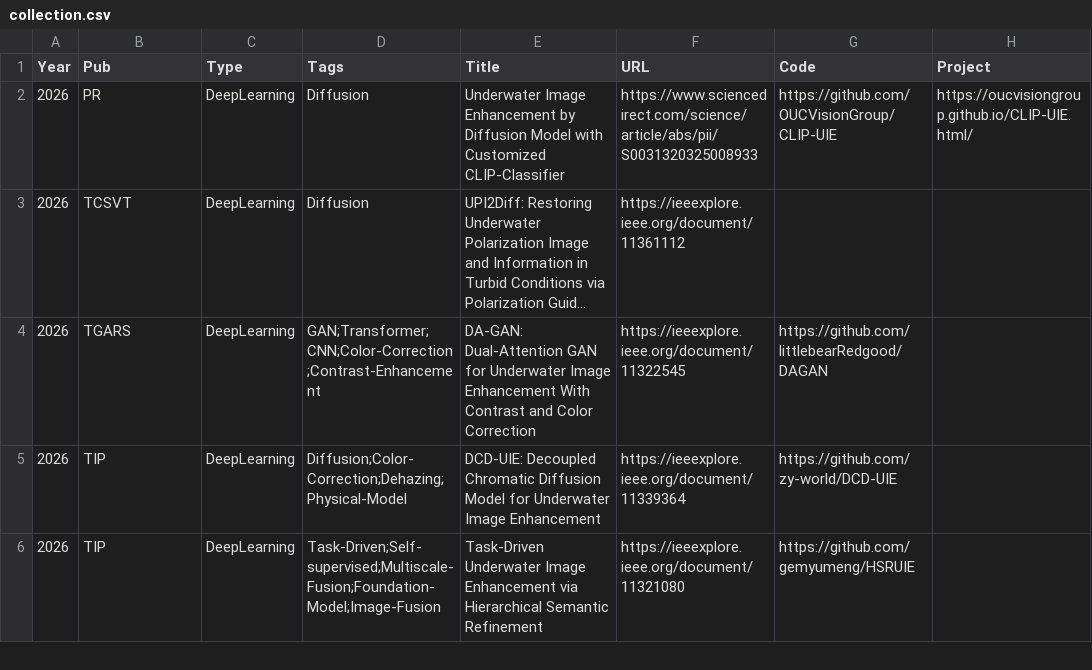
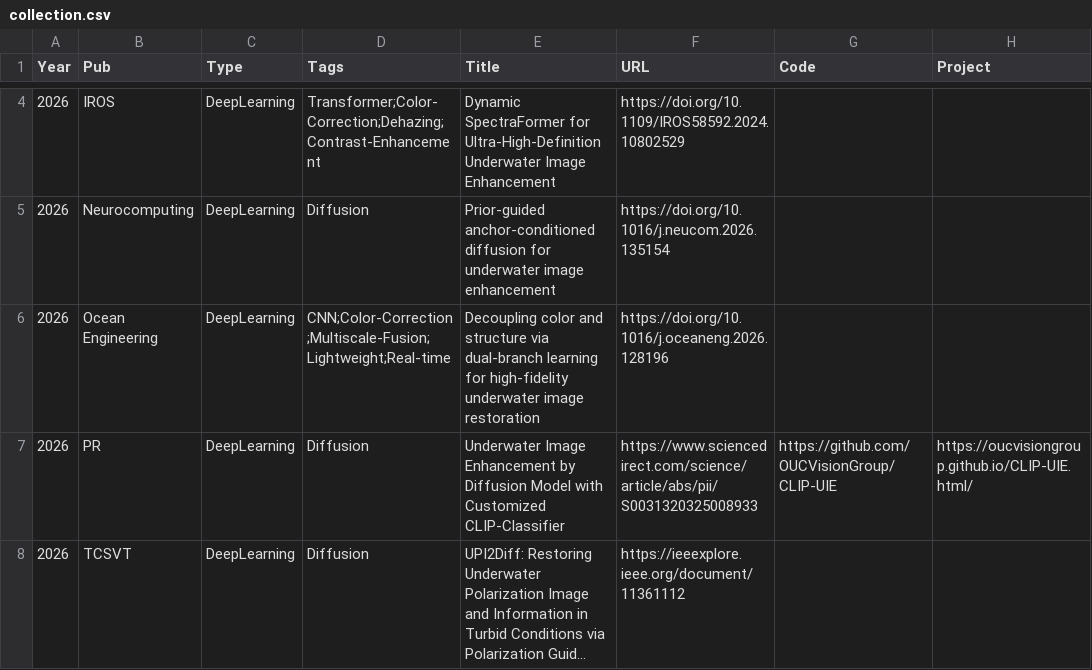
Before and after one commit to fansuregrin1/Awesome-UIE, a CSV file: .dev_scripts/collection.csv, drawn as a sheet; only a part is shown, gaps mark what is left out; the shorter side is filled out with more unchanged rows; long unchanged cells end in …; the diff covers the shown part only.

```diff
--- a/.dev_scripts/collection.csv
+++ b/.dev_scripts/collection.csv
@@ -2 +4,4 @@ Year,Pub,Type,Tags,Title,URL,Code,Project
+2026,IROS,DeepLearning,Transformer;Color-Correction;Dehazing;Contrast-Enhancement,Dynamic SpectraFormer for Ultra-High-Definition Underwater Image Enhancement,https://doi.org/10.1109/IROS58592.2024.10802529,,
+2026,Neurocomputing,DeepLearning,Diffusion,Prior-guided anchor-conditioned diffusion for underwater image enhancement,https://doi.org/10.1016/j.neucom.2026.135154,,
+2026,Ocean Engineering,DeepLearning,CNN;Color-Correction;Multiscale-Fusion;Lightweight;Real-time,Decoupling color and structure via dual-branch learning for high-fidelity underwater image restoration,https://doi.org/10.1016/j.oceaneng.2026.128196,,
 2026,PR,DeepLearning,Diffusion,Underwater Image Enhancement by Diffusion Model with Customized CLIP-Classifier,https://www.sciencedirect.com/science/article/abs/pii/S0031320325008933,https://github.com/OUCVisionGroup/CLIP-UIE,https://oucvisiongroup.github.io/CLIP-UIE.html/
```
Also changed, not shown: 25 added rows elsewhere in this file, 7 other files.
